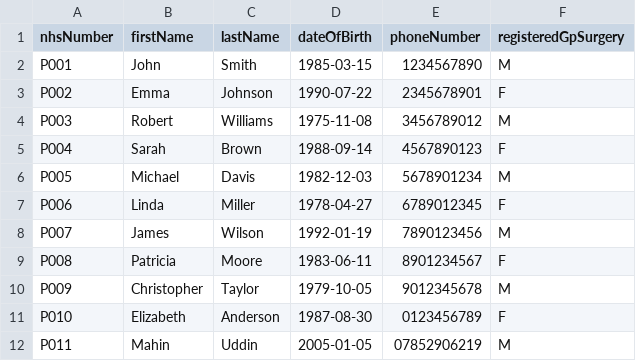
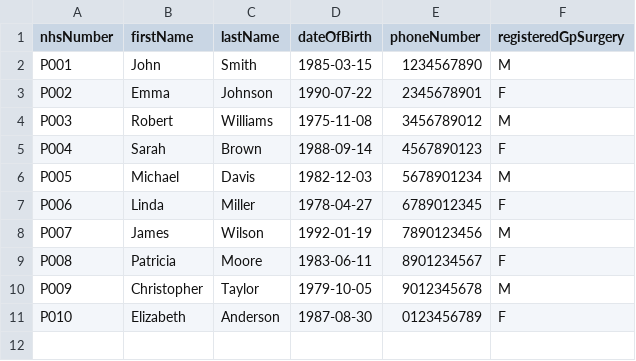
Before and after one commit to mahinuddinn/software-architecture-part2, a CSV file: data/patients.csv, drawn as a sheet; the diff names each change by its address in the sheet, - before the commit and + after, or states it on an @@ line.

```diff
--- a/data/patients.csv
+++ b/data/patients.csv
-row 12: P011 | Mahin | Uddin | 2005-01-05 | 07852906219 | M
```
Also changed, not shown: data/prescriptions.csv, 4 other files.
